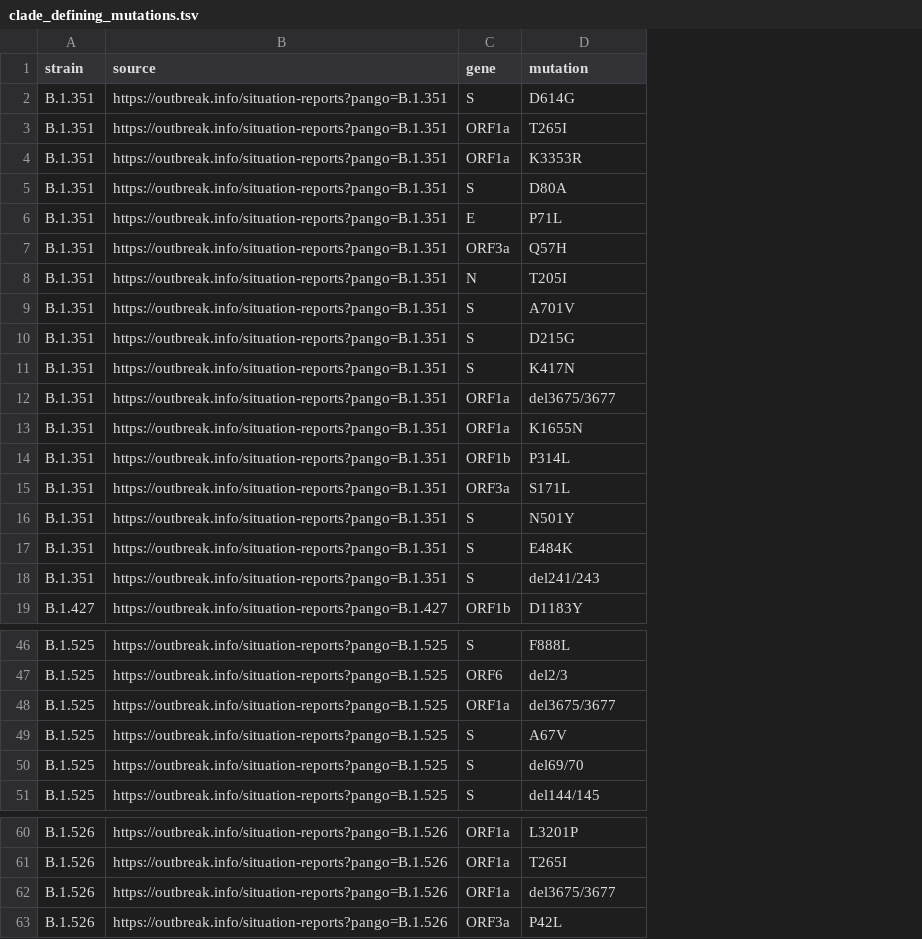
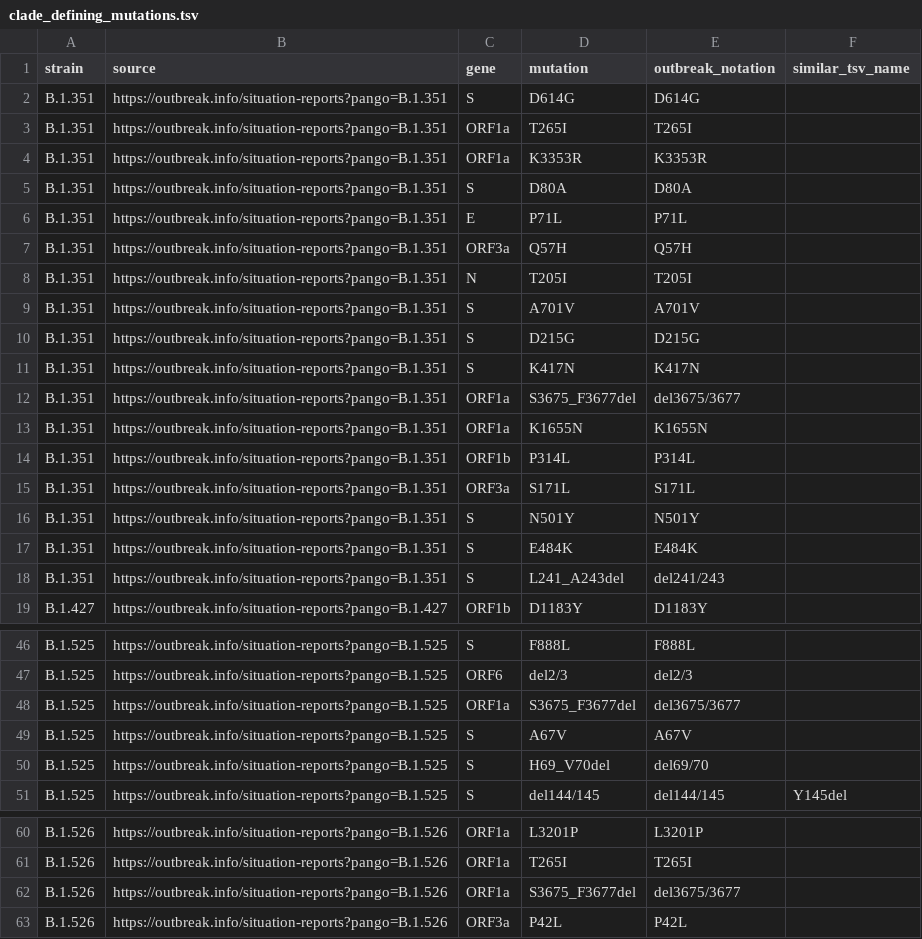
Before and after one commit to cidgoh/VIRUS-MVP, a TSV file: clade_defining_mutations.tsv, drawn as a sheet; only a part is shown, gaps mark what is left out; the diff covers the shown part only; the diff names each change by its address in the sheet, - before the commit and + after, or states it on an @@ line.

Commit message:
harmonized notation for clade_defining_mutations.tsv

```diff
--- a/clade_defining_mutations.tsv
+++ b/clade_defining_mutations.tsv
+column E (outbreak_notation), rows 2-19: D614G | T265I | K3353R | D80A | P71L | Q57H | T205I | A701V | D215G | K417N | del3675/3677 | K1655N | P314L | S171L | N501Y | E484K | del241/243 | D1183Y; rows 46-51: F888L | del2/3 | del3675/3677 | A67V | del69/70 | del144/145; rows 60-63: L3201P | T265I | del3675/3677 | P42L
+column F (similar_tsv_name), row 51: Y145del
-D12 (mutation): del3675/3677
+D12 (mutation): S3675_F3677del
-D18 (mutation): del241/243
+D18 (mutation): L241_A243del
-D48 (mutation): del3675/3677
+D48 (mutation): S3675_F3677del
-D50 (mutation): del69/70
+D50 (mutation): H69_V70del
-D62 (mutation): del3675/3677
+D62 (mutation): S3675_F3677del
```
Also changed, not shown: 2 edited cells elsewhere in this file, reference_data_/08_07_2021/merged_gvf_files/B.1.351_ids_GISAID_reformatted.sorted.variants.annotated.merged.gvf.tsv, reference_data_/08_07_2021/merged_gvf_files/B.1.525_ids_GISAID_reformatted.sorted.variants.normalized.annotated.merged.gvf.tsv, 9 other files.
